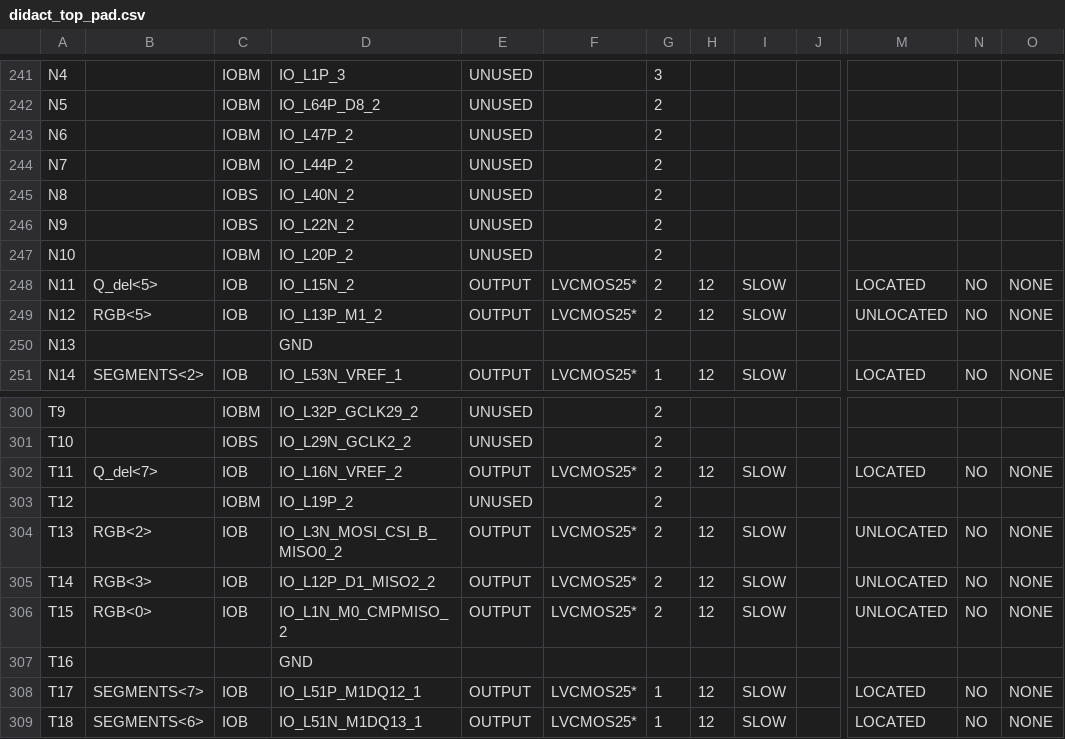
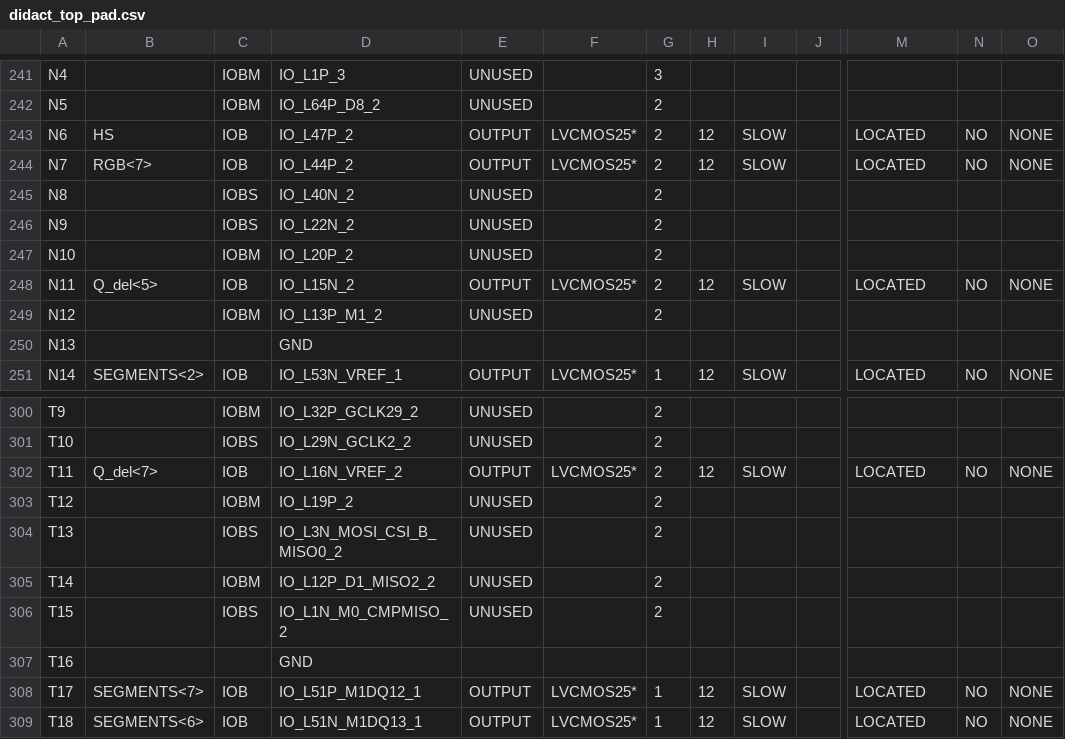
Before and after one commit to HaithemKahil/Maze_Game_VHDL, a CSV file: didact_top_pad.csv, drawn as a sheet; only a part is shown, gaps mark what is left out; the diff covers the shown part only; the diff names each change by its address in the sheet, - before the commit and + after, or states it on an @@ line.

```diff
--- a/didact_top_pad.csv
+++ b/didact_top_pad.csv
-B243: (empty)
+B243: HS
-C243:C244: IOBM
+C243:C244: IOB
-E243:E244: UNUSED
+E243:E244: OUTPUT
-F243:F244: (empty)
+F243:F244: LVCMOS25*
-H243:H244: (empty)
+H243:H244: 12
-I243:I244: (empty)
+I243:I244: SLOW
-M243:M244: (empty)
+M243:M244: LOCATED
-N243:N244: (empty)
+N243:N244: NO
-O243:O244: (empty)
+O243:O244: NONE
-B244: (empty)
+B244: RGB<7>
-B249: RGB<5>
+B249: (empty)
-C249: IOB
+C249: IOBM
-E249: OUTPUT
+E249: UNUSED
-F249: LVCMOS25*
+F249: (empty)
-H249: 12
+H249: (empty)
-I249: SLOW
+I249: (empty)
-M249: UNLOCATED
+M249: (empty)
-N249: NO
+N249: (empty)
-O249: NONE
+O249: (empty)
-B304: RGB<2>
+B304: (empty)
-C304: IOB
+C304: IOBS
-E304:E306: OUTPUT
+E304:E306: UNUSED
-F304:F306: LVCMOS25*
+F304:F306: (empty)
-H304:H306: 12
+H304:H306: (empty)
-I304:I306: SLOW
+I304:I306: (empty)
-M304:M306: UNLOCATED
+M304:M306: (empty)
-N304:N306: NO
+N304:N306: (empty)
-O304:O306: NONE
+O304:O306: (empty)
-B305: RGB<3>
+B305: (empty)
-C305: IOB
+C305: IOBM
-B306: RGB<0>
+B306: (empty)
-C306: IOB
+C306: IOBS
```
Also changed, not shown: 127 edited cells elsewhere in this file, 58 other files.
